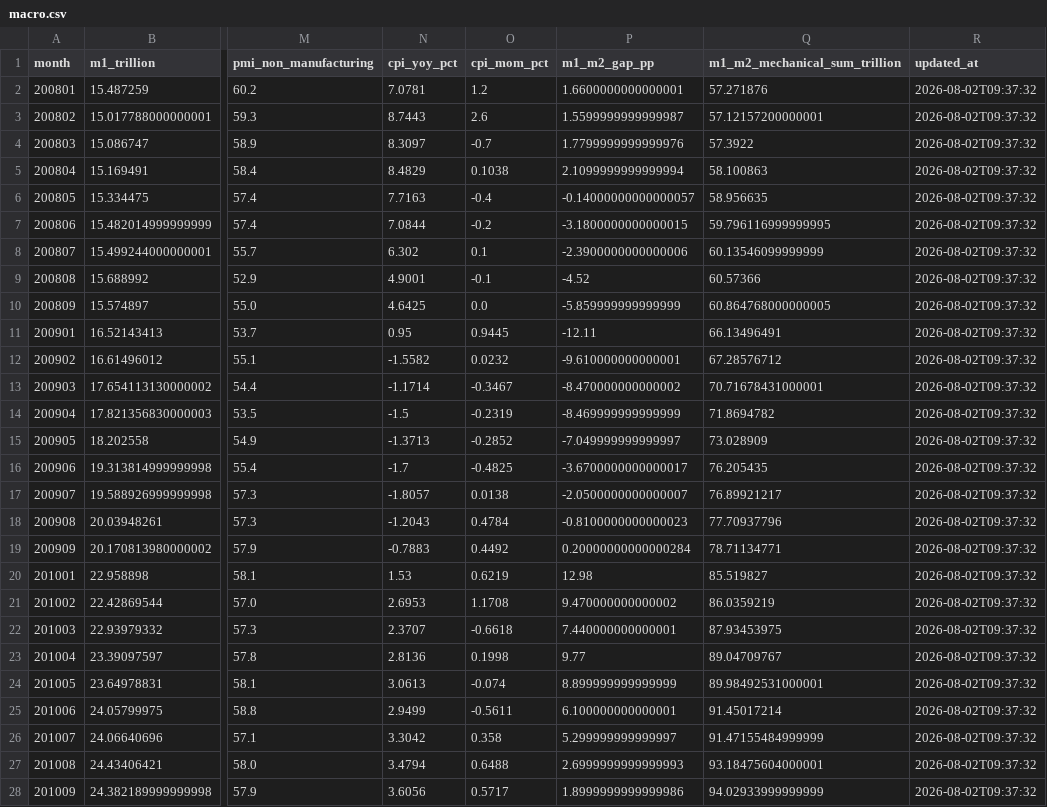
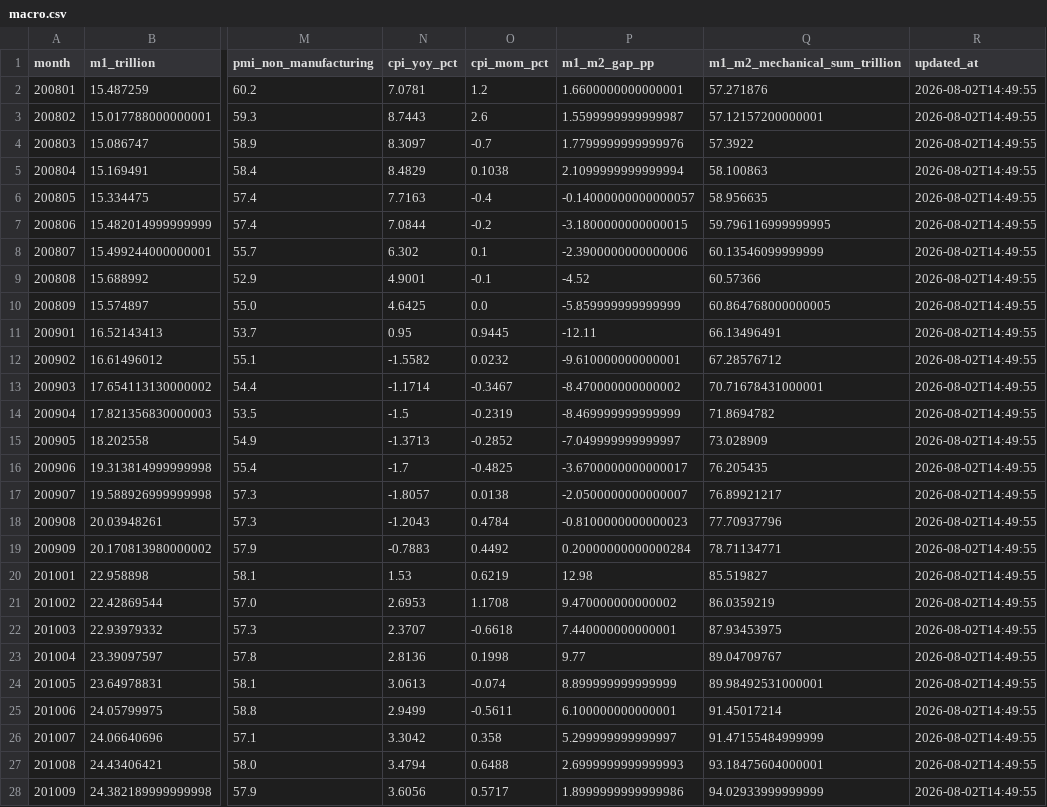
Before and after one commit to littlepeachh/macroscope-dashboard-v9, a CSV file: data/macro.csv, drawn as a sheet; only a part is shown, gaps mark what is left out; the diff covers the shown part only; the diff names each change by its address in the sheet, - before the commit and + after, or states it on an @@ line.

```diff
--- a/data/macro.csv
+++ b/data/macro.csv
-R2:R28 (updated_at): 2026-08-02T09:37:32
+R2:R28 (updated_at): 2026-08-02T14:49:55
```
Also changed, not shown: 142 edited cells elsewhere in this file, 2 other files.
